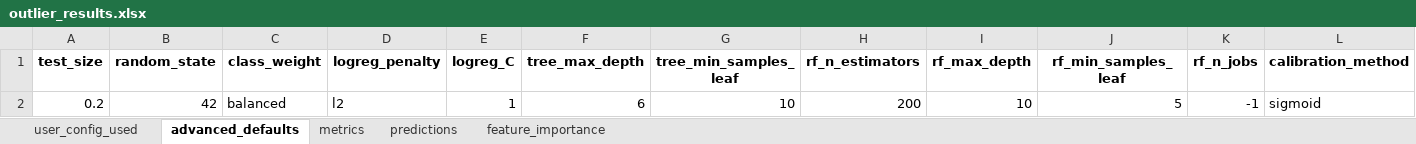
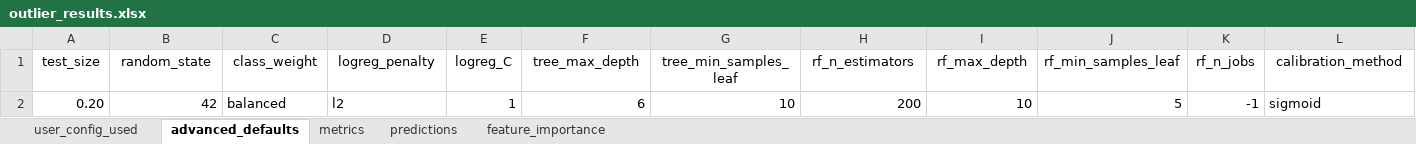
Before and after one commit to penguinsolver/Outlier_detection, an Excel workbook: outlier_results.xlsx, sheet advanced_defaults, drawn as a sheet; only a part is shown; values as stored, in another font and other column widths than the file's, no borders; the diff covers the shown part only; the diff names each change by its address in the sheet, - before the commit and + after, or states it on an @@ line.

```diff
--- a/outlier_results.xlsx (sheet advanced_defaults)
+++ b/outlier_results.xlsx (sheet advanced_defaults)
-A1:L1 bold: on
+A1:L1 bold: off
-A2 (test_size): 0.2
+A2 (test_size): 0.20
```
Also changed, not shown: cell formats elsewhere in this sheet, sheet predictions, sheet feature_importance, sheet metrics, sheet user_config_used.
